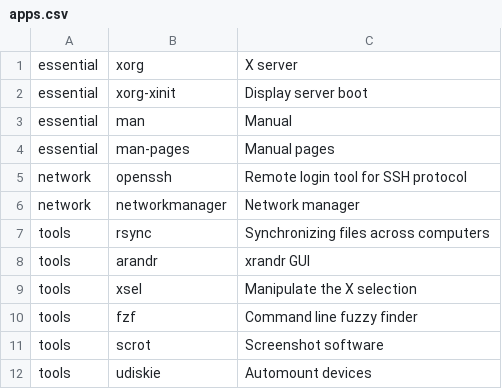
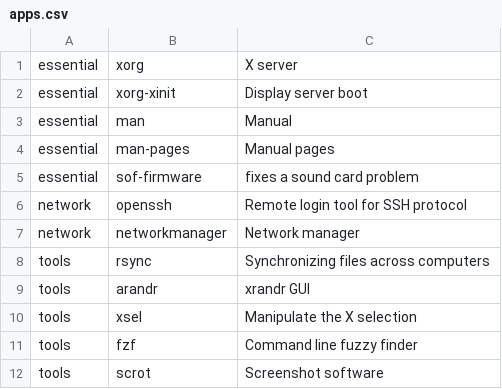
Before and after one commit to bimmerr2019/ArchInstall_book1, a CSV file: apps.csv, drawn as a sheet; only a part is shown; the shorter side is filled out with more unchanged rows; the diff names each change by its address in the sheet, - before the commit and + after, or states it on an @@ line.

Commit message:
fix sound card prob

```diff
--- a/apps.csv
+++ b/apps.csv
+row 5: essential | sof-firmware | fixes a sound card problem
```
